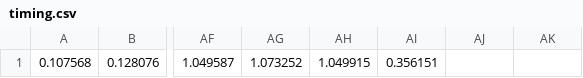
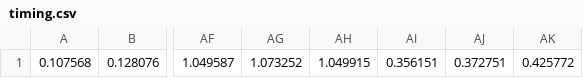
Before and after one commit to gianmarcoalessio/FHPC-assignment, a CSV file: exercise1/thin/testing02static/timing.csv, drawn as a sheet; only a part is shown, gaps mark what is left out; the diff names each change by its address in the sheet, - before the commit and + after, or states it on an @@ line.

```diff
--- a/exercise1/thin/testing02static/timing.csv
+++ b/exercise1/thin/testing02static/timing.csv
-AJ1: (empty)
+AJ1: 0.372751
-AK1: (empty)
+AK1: 0.425772
```
Also changed, not shown: 15 other files.
